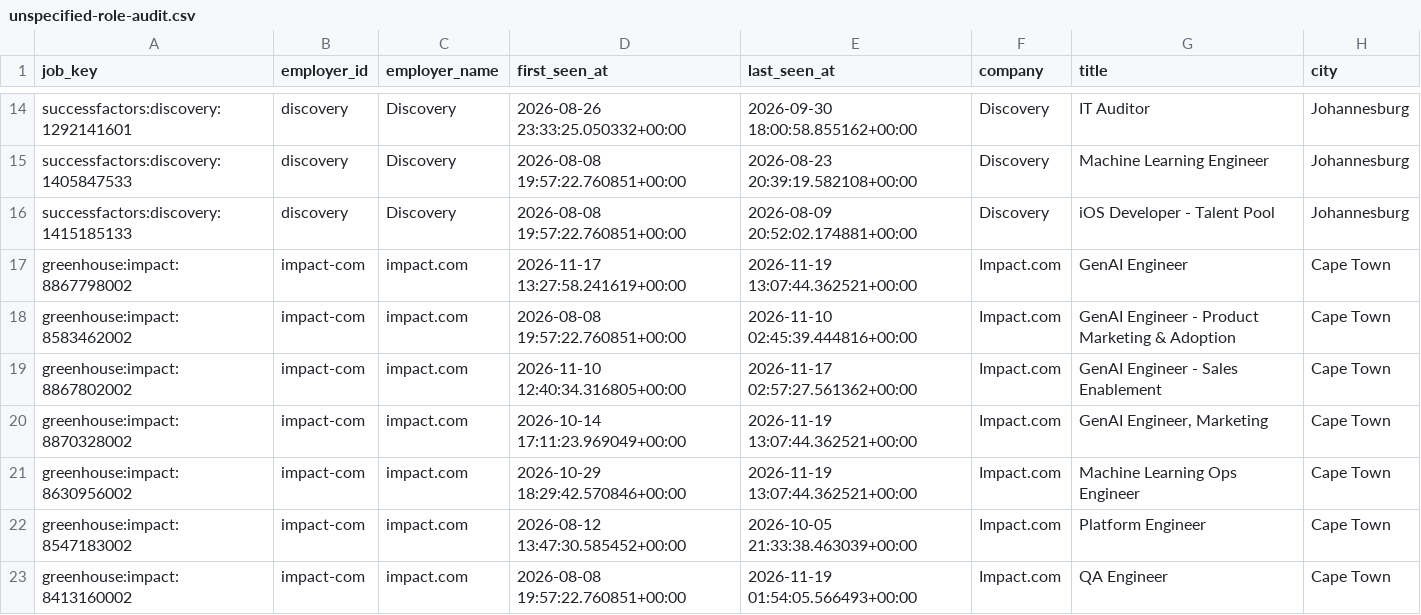
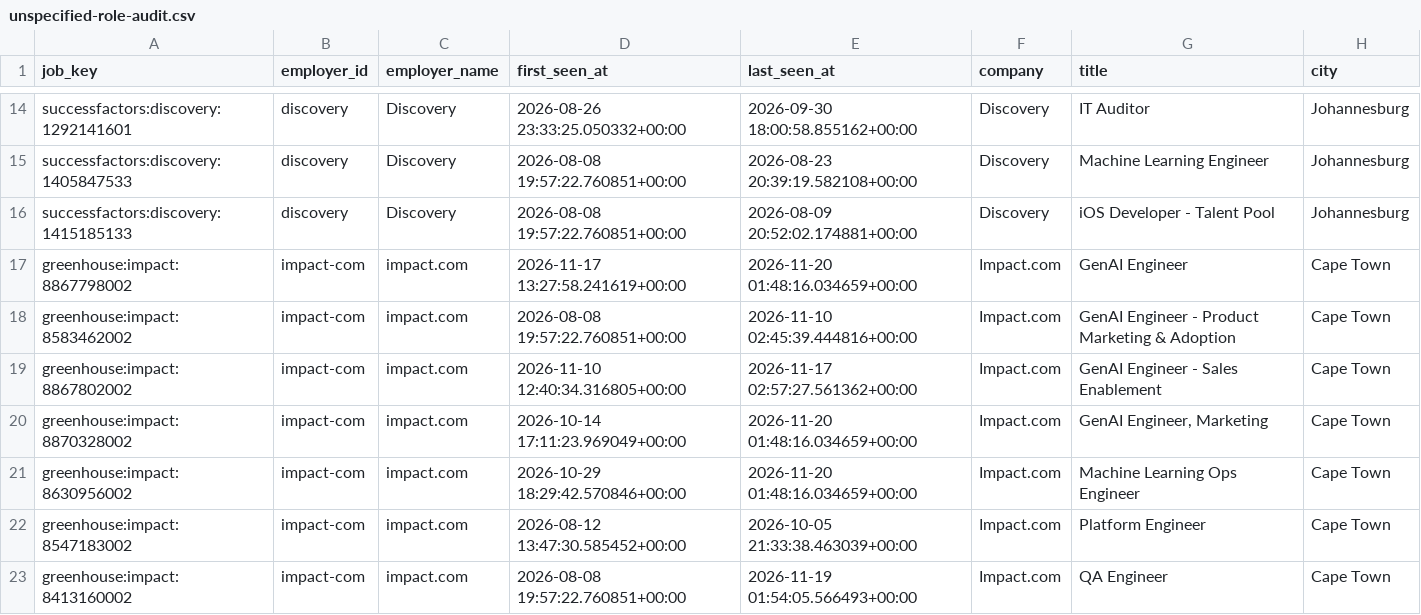
Before and after one commit to nonluthando/sa-grad-tech-job-market, a CSV file: data/analysis/unspecified-role-audit.csv, drawn as a sheet; only a part is shown, gaps mark what is left out; the diff covers the shown part only; the diff names each change by its address in the sheet, - before the commit and + after, or states it on an @@ line.

```diff
--- a/data/analysis/unspecified-role-audit.csv
+++ b/data/analysis/unspecified-role-audit.csv
-E17 (last_seen_at): 2026-11-19 13:07:44.362521+00:00
+E17 (last_seen_at): 2026-11-20 01:48:16.034659+00:00
-E20:E21 (last_seen_at): 2026-11-19 13:07:44.362521+00:00
+E20:E21 (last_seen_at): 2026-11-20 01:48:16.034659+00:00
```
Also changed, not shown: 1 added row and 24 edited cells elsewhere in this file, 30 other files.
